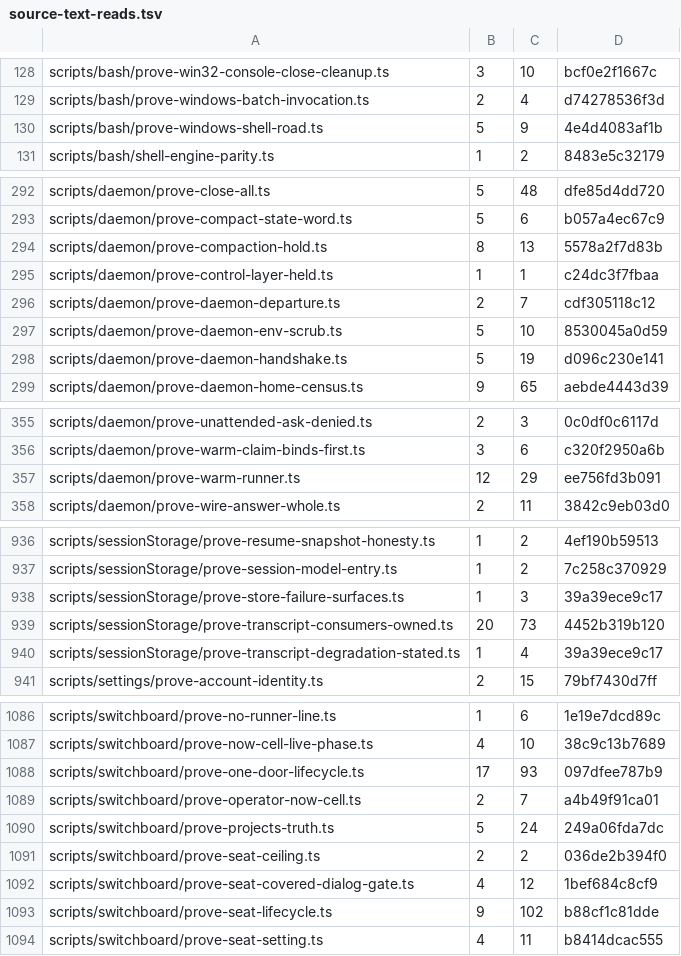
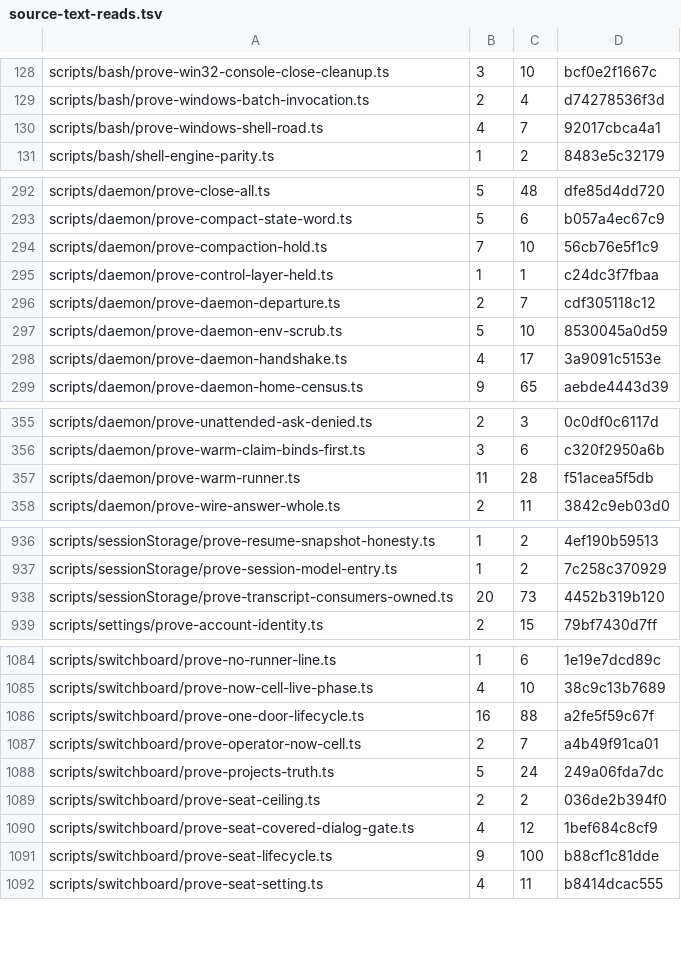
Before and after one commit to Whq02/MercuryCLI, a TSV file: scripts/gate/source-text-reads.tsv, drawn as a sheet; only a part is shown, gaps mark what is left out; the diff covers the shown part only.

```diff
--- a/scripts/gate/source-text-reads.tsv
+++ b/scripts/gate/source-text-reads.tsv
@@ -129,3 +129,3 @@ scripts/bash/prove-win32-console-close-cleanup.ts	3	10	bcf0e2f1667c
 scripts/bash/prove-windows-batch-invocation.ts	2	4	d74278536f3d
-scripts/bash/prove-windows-shell-road.ts	5	9	4e4d4083af1b
+scripts/bash/prove-windows-shell-road.ts	4	7	92017cbca4a1
 scripts/bash/shell-engine-parity.ts	1	2	8483e5c32179
@@ -293,3 +293,3 @@ scripts/daemon/prove-close-all.ts	5	48	dfe85d4dd720
 scripts/daemon/prove-compact-state-word.ts	5	6	b057a4ec67c9
-scripts/daemon/prove-compaction-hold.ts	8	13	5578a2f7d83b
+scripts/daemon/prove-compaction-hold.ts	7	10	56cb76e5f1c9
 scripts/daemon/prove-control-layer-held.ts	1	1	c24dc3f7fbaa
@@ -297,3 +297,3 @@ scripts/daemon/prove-daemon-departure.ts	2	7	cdf305118c12
 scripts/daemon/prove-daemon-env-scrub.ts	5	10	8530045a0d59
-scripts/daemon/prove-daemon-handshake.ts	5	19	d096c230e141
+scripts/daemon/prove-daemon-handshake.ts	4	17	3a9091c5153e
 scripts/daemon/prove-daemon-home-census.ts	9	65	aebde4443d39
@@ -356,3 +356,3 @@ scripts/daemon/prove-unattended-ask-denied.ts	2	3	0c0df0c6117d
 scripts/daemon/prove-warm-claim-binds-first.ts	3	6	c320f2950a6b
-scripts/daemon/prove-warm-runner.ts	12	29	ee756fd3b091
+scripts/daemon/prove-warm-runner.ts	11	28	f51acea5f5db
 scripts/daemon/prove-wire-answer-whole.ts	2	11	3842c9eb03d0
@@ -937,5 +937,3 @@ scripts/sessionStorage/prove-resume-snapshot-honesty.ts	1	2	4ef190b59513
 scripts/sessionStorage/prove-session-model-entry.ts	1	2	7c258c370929
-scripts/sessionStorage/prove-store-failure-surfaces.ts	1	3	39a39ece9c17
 scripts/sessionStorage/prove-transcript-consumers-owned.ts	20	73	4452b319b120
-scripts/sessionStorage/prove-transcript-degradation-stated.ts	1	4	39a39ece9c17
 scripts/settings/prove-account-identity.ts	2	15	79bf7430d7ff
@@ -1087,3 +1085,3 @@ scripts/switchboard/prove-no-runner-line.ts	1	6	1e19e7dcd89c
 scripts/switchboard/prove-now-cell-live-phase.ts	4	10	38c9c13b7689
-scripts/switchboard/prove-one-door-lifecycle.ts	17	93	097dfee787b9
+scripts/switchboard/prove-one-door-lifecycle.ts	16	88	a2fe5f59c67f
 scripts/switchboard/prove-operator-now-cell.ts	2	7	a4b49f91ca01
@@ -1092,3 +1090,3 @@ scripts/switchboard/prove-seat-ceiling.ts	2	2	036de2b394f0
 scripts/switchboard/prove-seat-covered-dialog-gate.ts	4	12	1bef684c8cf9
-scripts/switchboard/prove-seat-lifecycle.ts	9	102	b88cf1c81dde
+scripts/switchboard/prove-seat-lifecycle.ts	9	100	b88cf1c81dde
 scripts/switchboard/prove-seat-setting.ts	4	11	b8414dcac555
```
Also changed, not shown: 23 edited cells elsewhere in this file, 19 other files.
